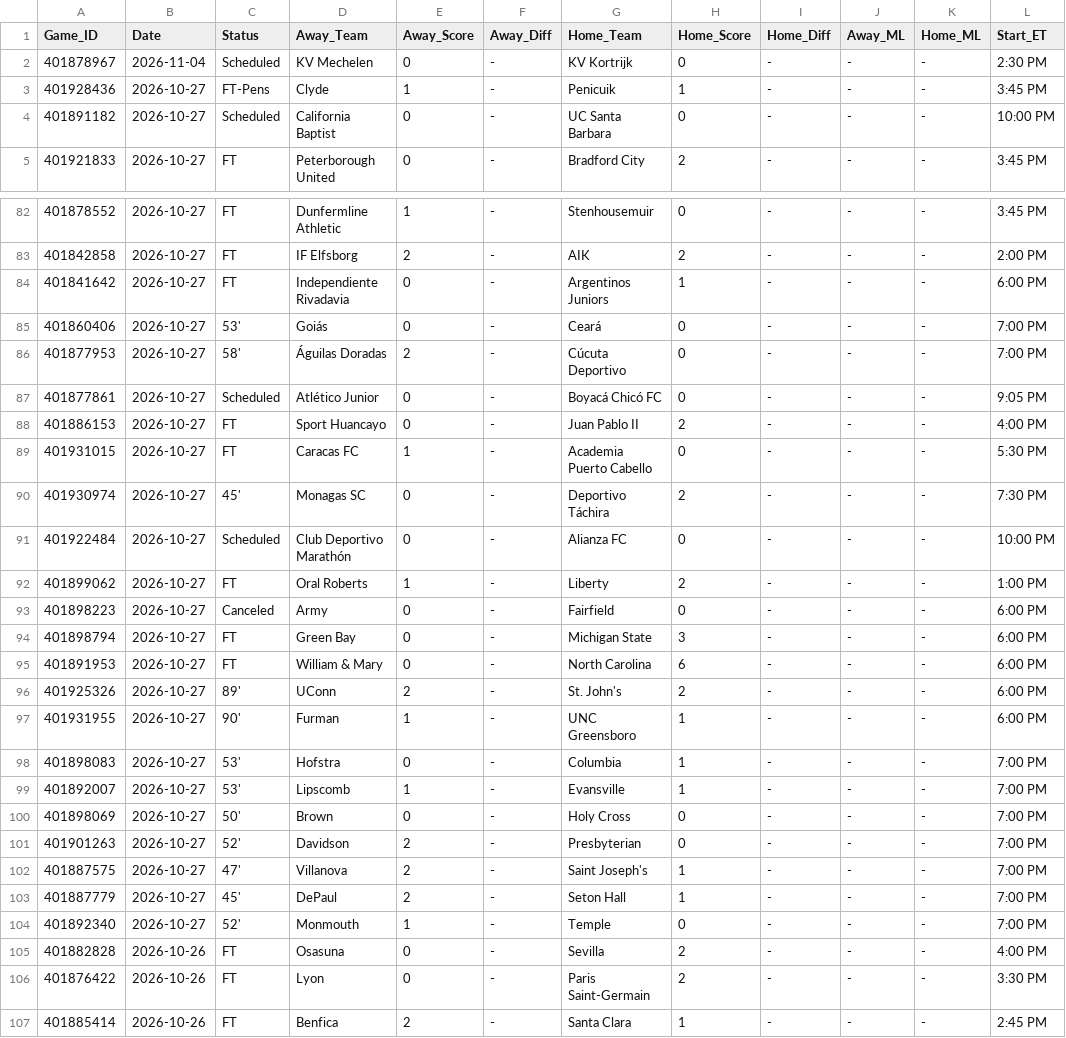
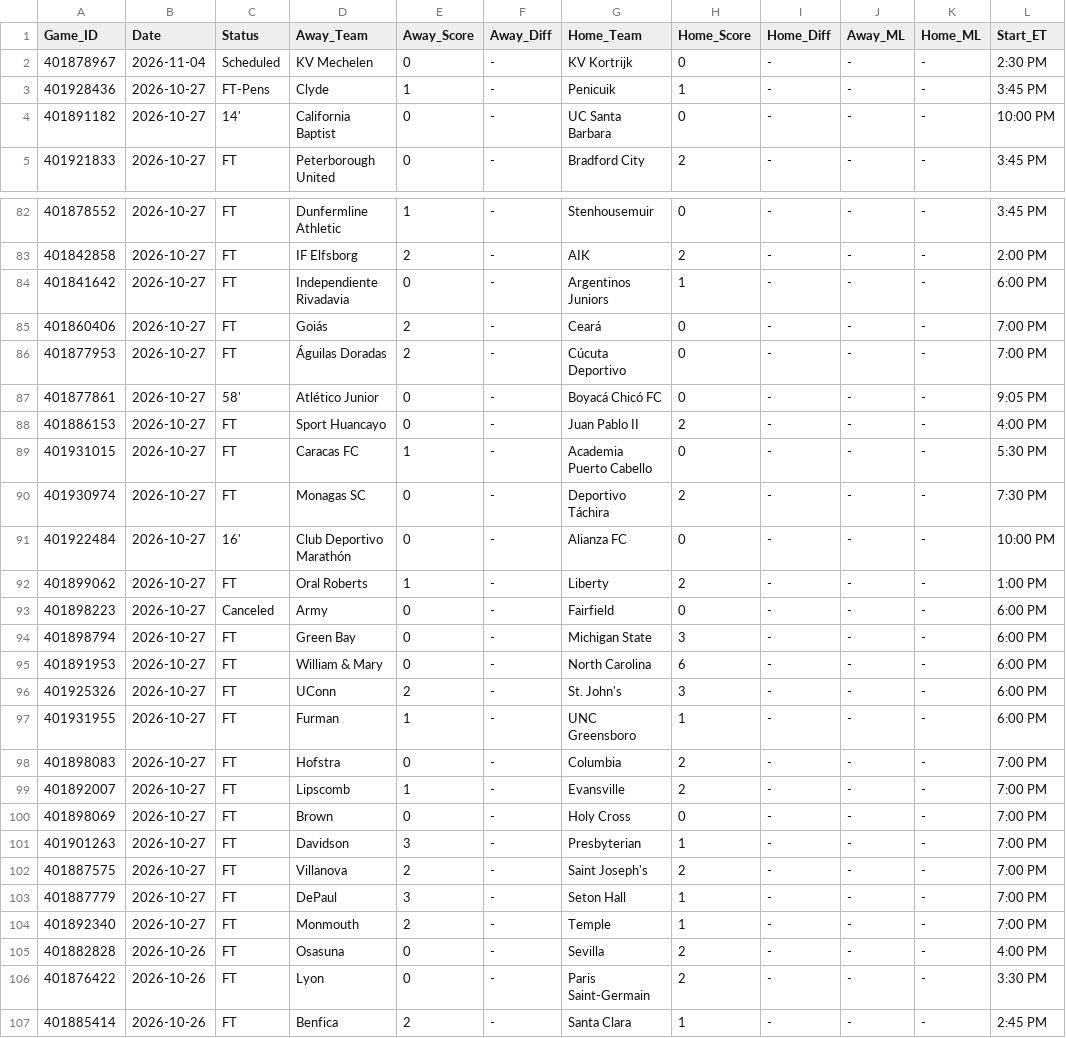
Before and after one commit to danreed001-droid/sport, a CSV file: data/raw/master_soccer_scores.csv, drawn as a sheet; only a part is shown, gaps mark what is left out.

```diff
--- a/data/raw/master_soccer_scores.csv
+++ b/data/raw/master_soccer_scores.csv
@@ -3,3 +3,3 @@ Game_ID,Date,Status,Away_Team,Away_Score,Away_Diff,Home_Team,Home_Score,Home_Dif
 401928436,2026-10-27,FT-Pens,Clyde,1,-,Penicuik,1,-,-,-,3:45 PM
-401891182,2026-10-27,Scheduled,California Baptist,0,-,UC Santa Barbara,0,-,-,-,10:00 PM
+401891182,2026-10-27,14',California Baptist,0,-,UC Santa Barbara,0,-,-,-,10:00 PM
 401921833,2026-10-27,FT,Peterborough United,0,-,Bradford City,2,-,-,-,3:45 PM
@@ -84,9 +84,9 @@ Game_ID,Date,Status,Away_Team,Away_Score,Away_Diff,Home_Team,Home_Score,Home_Dif
 401841642,2026-10-27,FT,Independiente Rivadavia,0,-,Argentinos Juniors,1,-,-,-,6:00 PM
-401860406,2026-10-27,53',Goiás,0,-,Ceará,0,-,-,-,7:00 PM
-401877953,2026-10-27,58',Águilas Doradas,2,-,Cúcuta Deportivo,0,-,-,-,7:00 PM
-401877861,2026-10-27,Scheduled,Atlético Junior,0,-,Boyacá Chicó FC,0,-,-,-,9:05 PM
+401860406,2026-10-27,FT,Goiás,2,-,Ceará,0,-,-,-,7:00 PM
+401877953,2026-10-27,FT,Águilas Doradas,2,-,Cúcuta Deportivo,0,-,-,-,7:00 PM
+401877861,2026-10-27,58',Atlético Junior,0,-,Boyacá Chicó FC,0,-,-,-,9:05 PM
 401886153,2026-10-27,FT,Sport Huancayo,0,-,Juan Pablo II,2,-,-,-,4:00 PM
 401931015,2026-10-27,FT,Caracas FC,1,-,Academia Puerto Cabello,0,-,-,-,5:30 PM
-401930974,2026-10-27,45',Monagas SC,0,-,Deportivo Táchira,2,-,-,-,7:30 PM
-401922484,2026-10-27,Scheduled,Club Deportivo Marathón,0,-,Alianza FC,0,-,-,-,10:00 PM
+401930974,2026-10-27,FT,Monagas SC,0,-,Deportivo Táchira,2,-,-,-,7:30 PM
+401922484,2026-10-27,16',Club Deportivo Marathón,0,-,Alianza FC,0,-,-,-,10:00 PM
 401899062,2026-10-27,FT,Oral Roberts,1,-,Liberty,2,-,-,-,1:00 PM
@@ -95,11 +95,11 @@ Game_ID,Date,Status,Away_Team,Away_Score,Away_Diff,Home_Team,Home_Score,Home_Dif
 401891953,2026-10-27,FT,William & Mary,0,-,North Carolina,6,-,-,-,6:00 PM
-401925326,2026-10-27,89',UConn,2,-,St. John's,2,-,-,-,6:00 PM
-401931955,2026-10-27,90',Furman,1,-,UNC Greensboro,1,-,-,-,6:00 PM
-401898083,2026-10-27,53',Hofstra,0,-,Columbia,1,-,-,-,7:00 PM
-401892007,2026-10-27,53',Lipscomb,1,-,Evansville,1,-,-,-,7:00 PM
-401898069,2026-10-27,50',Brown,0,-,Holy Cross,0,-,-,-,7:00 PM
-401901263,2026-10-27,52',Davidson,2,-,Presbyterian,0,-,-,-,7:00 PM
-401887575,2026-10-27,47',Villanova,2,-,Saint Joseph's,1,-,-,-,7:00 PM
-401887779,2026-10-27,45',DePaul,2,-,Seton Hall,1,-,-,-,7:00 PM
-401892340,2026-10-27,52',Monmouth,1,-,Temple,0,-,-,-,7:00 PM
+401925326,2026-10-27,FT,UConn,2,-,St. John's,3,-,-,-,6:00 PM
+401931955,2026-10-27,FT,Furman,1,-,UNC Greensboro,1,-,-,-,6:00 PM
+401898083,2026-10-27,FT,Hofstra,0,-,Columbia,2,-,-,-,7:00 PM
+401892007,2026-10-27,FT,Lipscomb,1,-,Evansville,2,-,-,-,7:00 PM
+401898069,2026-10-27,FT,Brown,0,-,Holy Cross,0,-,-,-,7:00 PM
+401901263,2026-10-27,FT,Davidson,3,-,Presbyterian,1,-,-,-,7:00 PM
+401887575,2026-10-27,FT,Villanova,2,-,Saint Joseph's,2,-,-,-,7:00 PM
+401887779,2026-10-27,FT,DePaul,3,-,Seton Hall,1,-,-,-,7:00 PM
+401892340,2026-10-27,FT,Monmouth,2,-,Temple,1,-,-,-,7:00 PM
 401882828,2026-10-26,FT,Osasuna,0,-,Sevilla,2,-,-,-,4:00 PM
```
Also changed, not shown: data/raw/master_cfb_scores.csv, data/raw/master_mlb_scores.csv, 8 other files.
